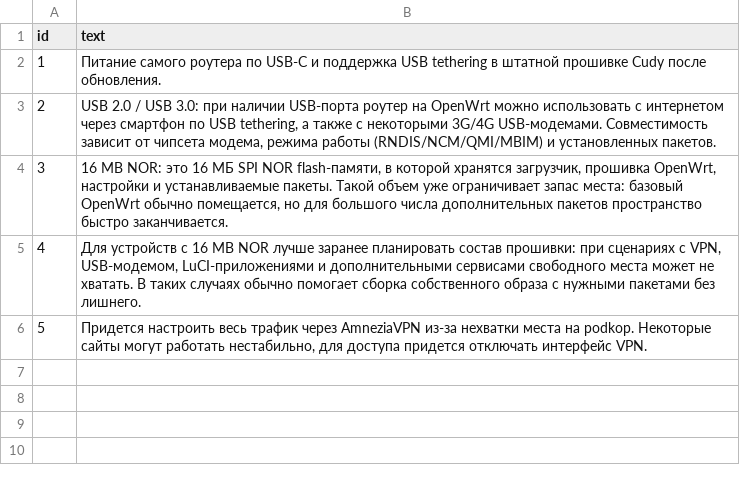
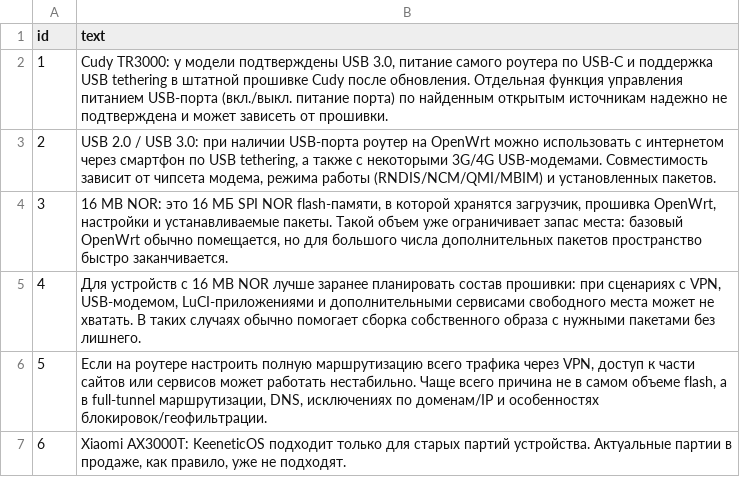
Before and after one commit to altiqo/openwrt-router-compare, a CSV file: notes.csv, drawn as a sheet.

```diff
--- a/notes.csv
+++ b/notes.csv
@@ -1,3 +1,3 @@
 id,text
-1,"Питание самого роутера по USB-C и поддержка USB tethering в штатной прошивке Cudy после обновления. "
+1,"Cudy TR3000: у модели подтверждены USB 3.0, питание самого роутера по USB-C и поддержка USB tethering в штатной прошивке Cudy после обновления. Отдельная функция управления питанием USB-порта (вкл./выкл. питание порта) по найденным открытым источникам надежно не подтверждена и может зависеть от прошивки."
 2,"USB 2.0 / USB 3.0: при наличии USB-порта роутер на OpenWrt можно использовать с интернетом через смартфон по USB tethering, а также с некоторыми 3G/4G USB-модемами. Совместимость зависит от чипсета модема, режима работы (RNDIS/NCM/QMI/MBIM) и установленных пакетов."
@@ -5,2 +5,3 @@ id,text
 4,"Для устройств с 16 MB NOR лучше заранее планировать состав прошивки: при сценариях с VPN, USB-модемом, LuCI-приложениями и дополнительными сервисами свободного места может не хватать. В таких случаях обычно помогает сборка собственного образа с нужными пакетами без лишнего."
-5,"Придется настроить весь трафик через AmneziaVPN из-за нехватки места на podkop. Некоторые сайты могут работать нестабильно, для доступа придется отключать интерфейс VPN."
+5,"Если на роутере настроить полную маршрутизацию всего трафика через VPN, доступ к части сайтов или сервисов может работать нестабильно. Чаще всего причина не в самом объеме flash, а в full-tunnel маршрутизации, DNS, исключениях по доменам/IP и особенностях блокировок/геофильтрации."
+6,"Xiaomi AX3000T: KeeneticOS подходит только для старых партий устройства. Актуальные партии в продаже, как правило, уже не подходят."
```
Also changed, not shown: data.csv.
